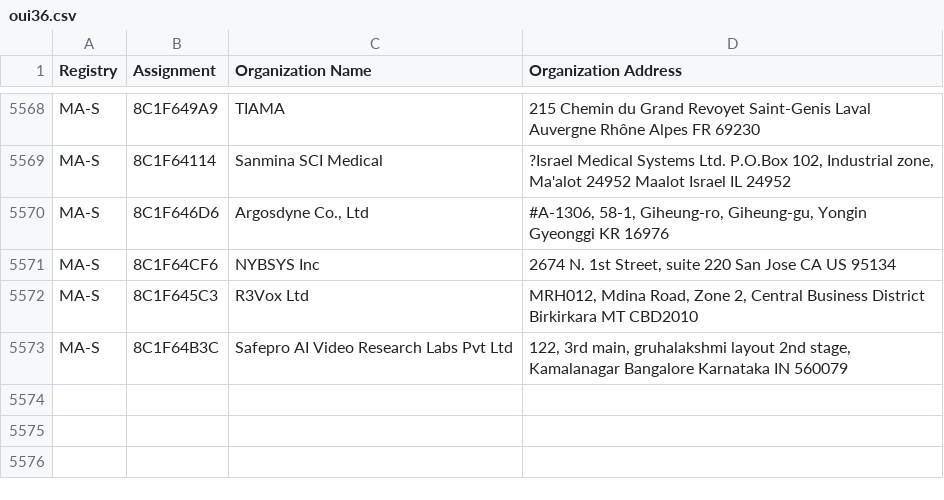
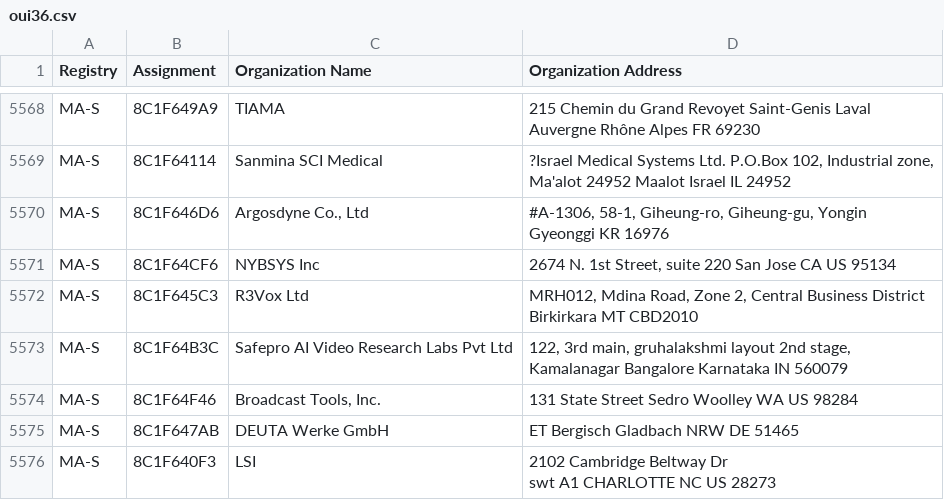
Before and after one commit to bedestall5/mac-ages, a CSV file: data/ieee/oui36.csv, drawn as a sheet; only a part is shown, gaps mark what is left out; ↵ is a line break in a cell; the diff names each change by its address in the sheet, - before the commit and + after, or states it on an @@ line.

```diff
--- a/data/ieee/oui36.csv
+++ b/data/ieee/oui36.csv
+row 5574: MA-S | 8C1F64F46 | Broadcast Tools, Inc. | 131 State Street Sedro Woolley WA US 98284
+row 5575: MA-S | 8C1F647AB | DEUTA Werke GmbH | ET Bergisch Gladbach NRW DE 51465
+row 5576: MA-S | 8C1F640F3 | LSI | 2102 Cambridge Beltway Dr ↵ swt A1 CHARLOTTE NC US 28273
```
Also changed, not shown: data/ieee/mam.csv, 3 other files.
